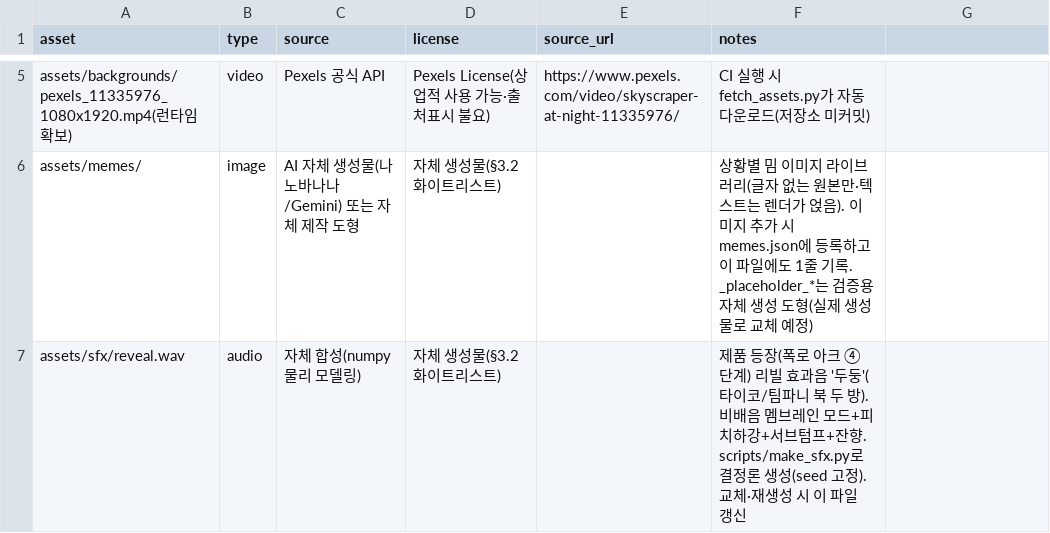
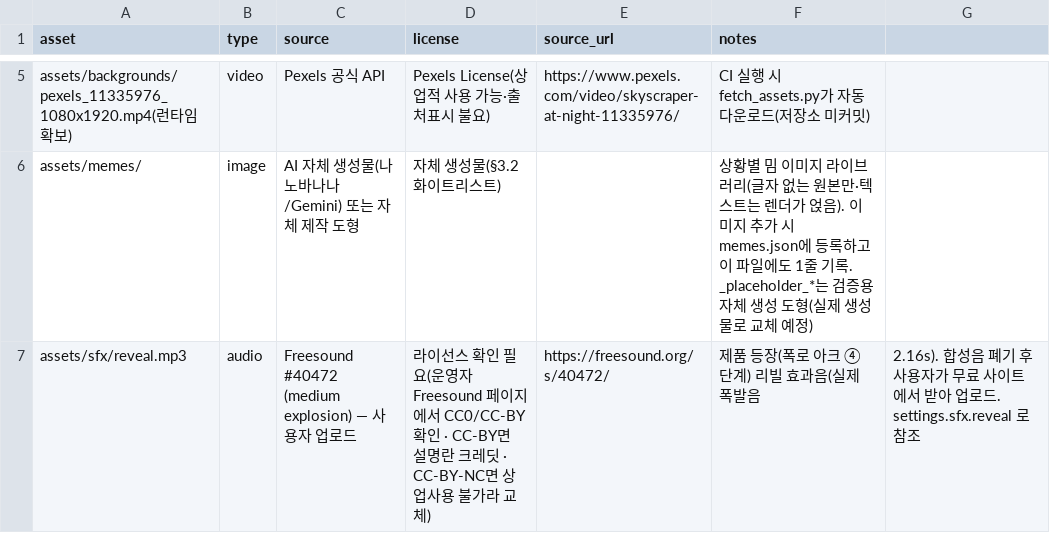
Before and after one commit to jtaechul/Product, a CSV file: projects/coupang-shorts-factory/assets/licenses.csv, drawn as a sheet; only a part is shown, gaps mark what is left out; removed rows and columns are numbered as before the commit, all else as after; the diff names each change by its address in the sheet, - before the commit and + after, or states it on an @@ line.

```diff
--- a/projects/coupang-shorts-factory/assets/licenses.csv
+++ b/projects/coupang-shorts-factory/assets/licenses.csv
-row 7: assets/sfx/reveal.wav | audio | 자체 합성(numpy 물리 모델링) | 자체 생성물(§3.2 화이트리스트) |  | 제품 등장(폭로 아크 ④단계) 리빌 효과음 '두둥'(타이코/팀파니 북 두 방). 비배음 멤브레인 모드+피치하강+서브텀프+잔향. scripts/make_sfx.py로 결정론 생성(seed 고정). 교체·재생성 시 이 파일 갱신
+row 7: assets/sfx/reveal.mp3 | audio | Freesound #40472 (medium explosion) — 사용자 업로드 | 라이선스 확인 필요(운영자 Freesound 페이지에서 CC0/CC-BY 확인 · CC-BY면 설명란 크레딧 · CC-BY-NC면 상업사용 불가라 교체) | https://freesound.org/s/40472/ | 제품 등장(폭로 아크 ④단계) 리빌 효과음(실제 폭발음 | 2.16s). 합성음 폐기 후 사용자가 무료 사이트에서 받아 업로드. settings.sfx.reveal 로 참조
```
Also changed, not shown: 5 other files.
